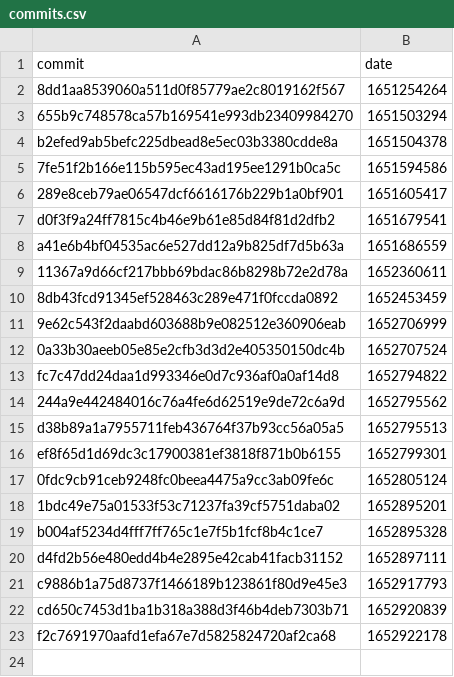
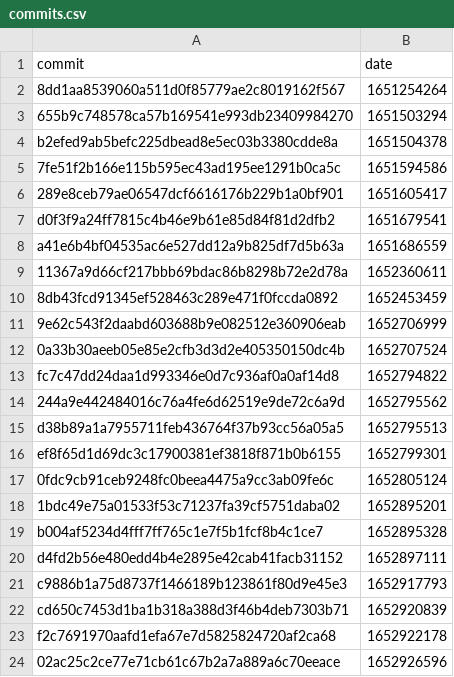
Before and after one commit to google-research/dex-lang, a CSV file: commits.csv, drawn as a sheet.

```diff
--- a/commits.csv
+++ b/commits.csv
@@ -23 +23,2 @@ commit,date
 "f2c7691970aafd1efa67e7d5825824720af2ca68","1652922178"
+"02ac25c2ce77e71cb61c67b2a7a889a6c70eeace","1652926596"
```
Also changed, not shown: performance.csv.
